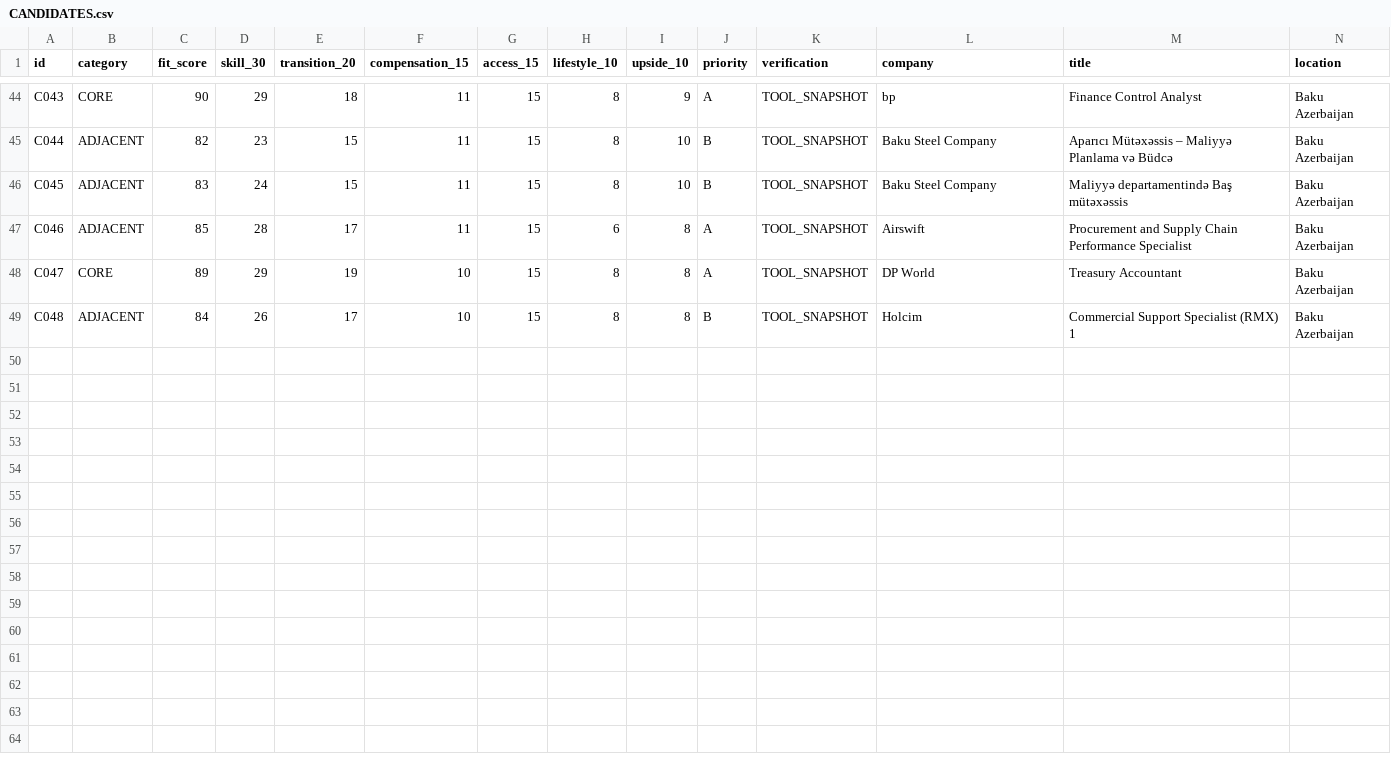
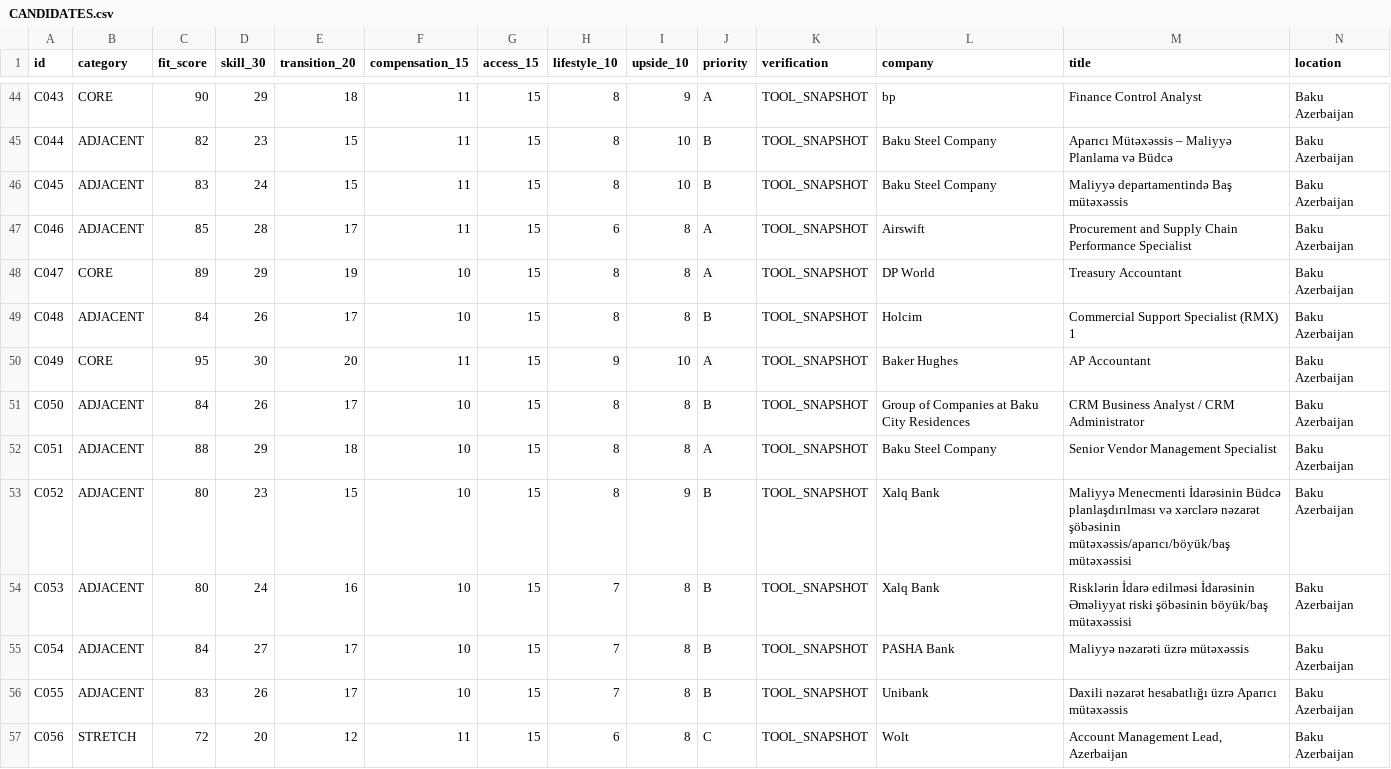
Before and after one commit to Mikayilzade/Mikayilzade-job-search, a CSV file: CANDIDATES.csv, drawn as a sheet; only a part is shown, gaps mark what is left out; rows hold the shown columns only; the diff names each change by its address in the sheet, - before the commit and + after, or states it on an @@ line.

Commit message:
Add eight scored candidates in autonomous run 2

```diff
--- a/CANDIDATES.csv
+++ b/CANDIDATES.csv
+row 50: C049 | CORE | 95 | 30 | 20 | 11 | 15 | 9 | 10 | A | TOOL_SNAPSHOT | Baker Hughes | AP Accountant | Baku Azerbaijan
+row 51: C050 | ADJACENT | 84 | 26 | 17 | 10 | 15 | 8 | 8 | B | TOOL_SNAPSHOT | Group of Companies at Baku City Residences | CRM Business Analyst / CRM Administrator | Baku Azerbaijan
+row 52: C051 | ADJACENT | 88 | 29 | 18 | 10 | 15 | 8 | 8 | A | TOOL_SNAPSHOT | Baku Steel Company | Senior Vendor Management Specialist | Baku Azerbaijan
+row 53: C052 | ADJACENT | 80 | 23 | 15 | 10 | 15 | 8 | 9 | B | TOOL_SNAPSHOT | Xalq Bank | Maliyyə Menecmenti İdarəsinin Büdcə planlaşdırılması və xərclərə nəzarət şöbəsinin mütəxəssis/aparıcı/böyük/baş mütəxəssisi | Baku Azerbaijan
+row 54: C053 | ADJACENT | 80 | 24 | 16 | 10 | 15 | 7 | 8 | B | TOOL_SNAPSHOT | Xalq Bank | Risklərin İdarə edilməsi İdarəsinin Əməliyyat riski şöbəsinin böyük/baş mütəxəssisi | Baku Azerbaijan
+row 55: C054 | ADJACENT | 84 | 27 | 17 | 10 | 15 | 7 | 8 | B | TOOL_SNAPSHOT | PASHA Bank | Maliyyə nəzarəti üzrə mütəxəssis | Baku Azerbaijan
+row 56: C055 | ADJACENT | 83 | 26 | 17 | 10 | 15 | 7 | 8 | B | TOOL_SNAPSHOT | Unibank | Daxili nəzarət hesabatlığı üzrə Aparıcı mütəxəssis | Baku Azerbaijan
+row 57: C056 | STRETCH | 72 | 20 | 12 | 11 | 15 | 6 | 8 | C | TOOL_SNAPSHOT | Wolt | Account Management Lead, Azerbaijan | Baku Azerbaijan
```
